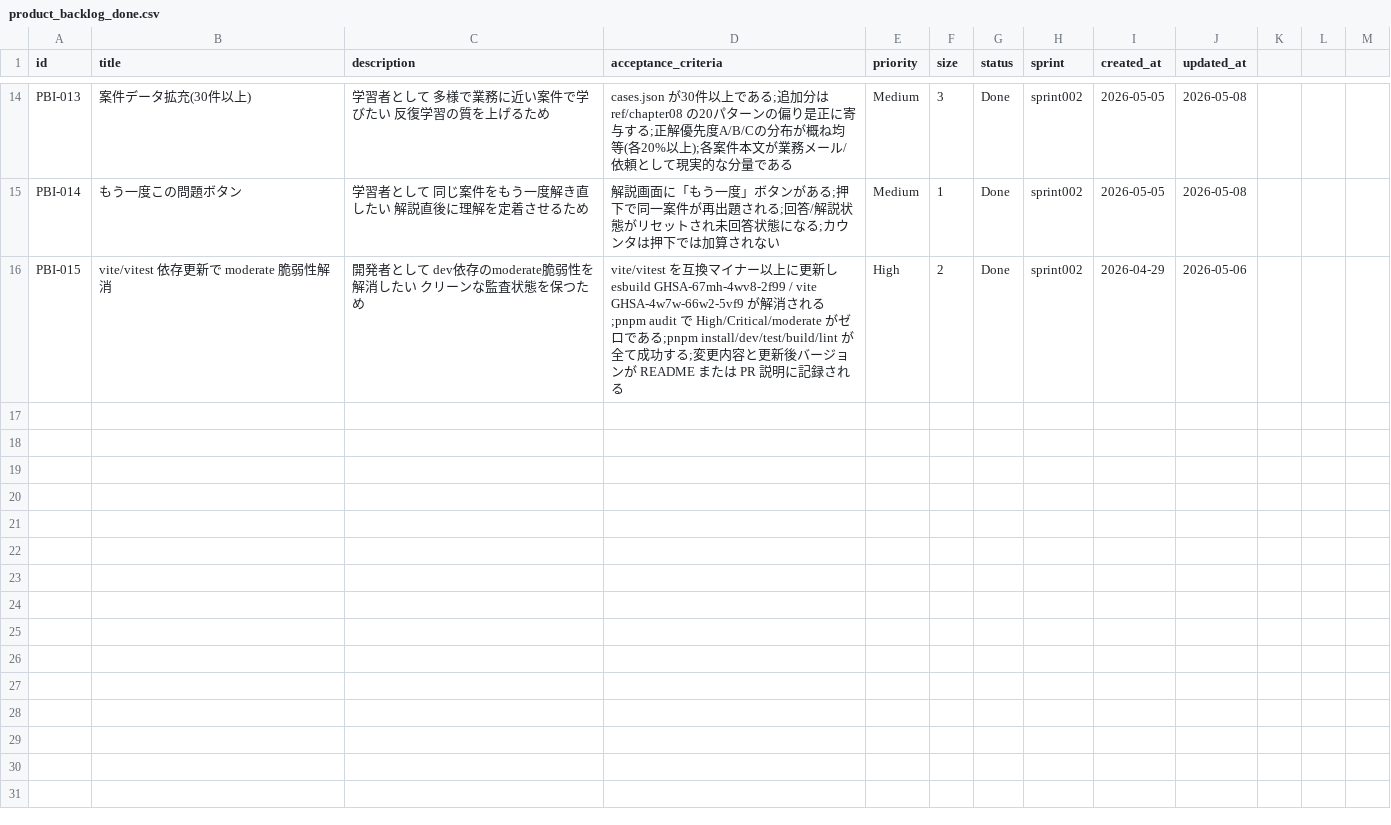
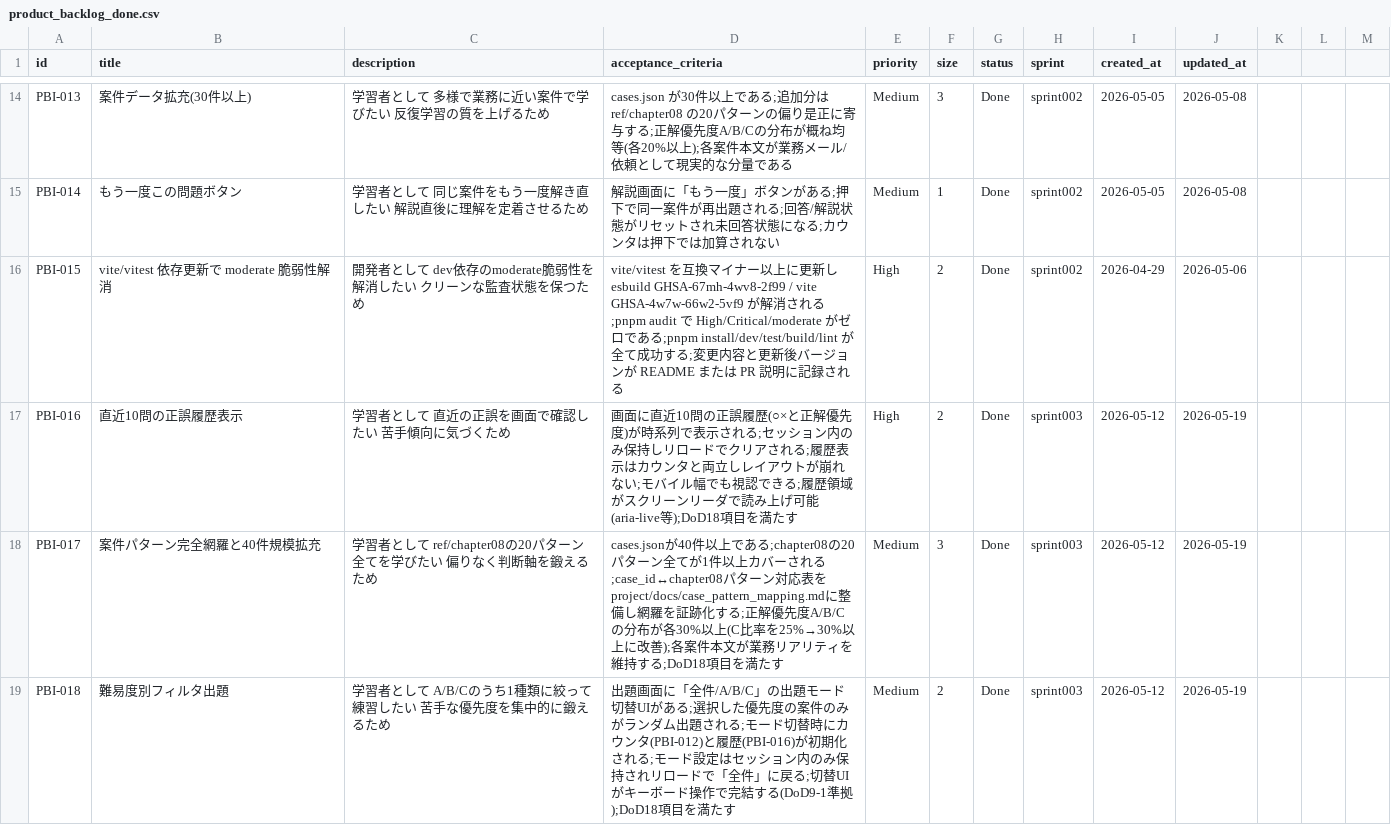
Before and after one commit to mitsuo119/innbuskcet-app, a CSV file: scrum/product_backlog_done.csv, drawn as a sheet; only a part is shown, gaps mark what is left out.

Commit message:
docs(scrum): order004を作成しSprint004引継ぎを追加

```diff
--- a/scrum/product_backlog_done.csv
+++ b/scrum/product_backlog_done.csv
@@ -16 +16,4 @@ PBI-014,もう一度この問題ボタン,学習者として 同じ案件をも
 PBI-015,vite/vitest 依存更新で moderate 脆弱性解消,開発者として dev依存のmoderate脆弱性を解消したい クリーンな監査状態を保つため,vite/vitest を互換マイナー以上に更新し esbuild GHSA-67mh-4wv8-2f99 / vite GHSA-4w7w-66w2-5vf9 が解消される;pnpm audit で High/Critical/moderate がゼロである;pnpm install/dev/test/build/lint が全て成功する;変更内容と更新後バージョンが README または PR 説明に記録される,High,2,Done,sprint002,2026-04-29,2026-05-06
+PBI-016,直近10問の正誤履歴表示,学習者として 直近の正誤を画面で確認したい 苦手傾向に気づくため,画面に直近10問の正誤履歴(○×と正解優先度)が時系列で表示される;セッション内のみ保持しリロードでクリアされる;履歴表示はカウンタと両立しレイアウトが崩れない;モバイル幅でも視認できる;履歴領域がスクリーンリーダで読み上げ可能(aria-live等);DoD18項目を満たす,High,2,Done,sprint003,2026-05-12,2026-05-19
+PBI-017,案件パターン完全網羅と40件規模拡充,学習者として ref/chapter08の20パターン全てを学びたい 偏りなく判断軸を鍛えるため,cases.jsonが40件以上である;chapter08の20パターン全てが1件以上カバーされる;case_id↔chapter08パターン対応表をproject/docs/case_pattern_mapping.mdに整備し網羅を証跡化する;正解優先度A/B/Cの分布が各30%以上(C比率を25%→30%以上に改善);各案件本文が業務リアリティを維持する;DoD18項目を満たす,Medium,3,Done,sprint003,2026-05-12,2026-05-19
+PBI-018,難易度別フィルタ出題,学習者として A/B/Cのうち1種類に絞って練習したい 苦手な優先度を集中的に鍛えるため,出題画面に「全件/A/B/C」の出題モード切替UIがある;選択した優先度の案件のみがランダム出題される;モード切替時にカウンタ(PBI-012)と履歴(PBI-016)が初期化される;モード設定はセッション内のみ保持されリロードで「全件」に戻る;切替UIがキーボード操作で完結する(DoD9-1準拠);DoD18項目を満たす,Medium,2,Done,sprint003,2026-05-12,2026-05-19
```
Also changed, not shown: scrum/product_backlog.csv, scrum/velocity.csv, 24 other files.
